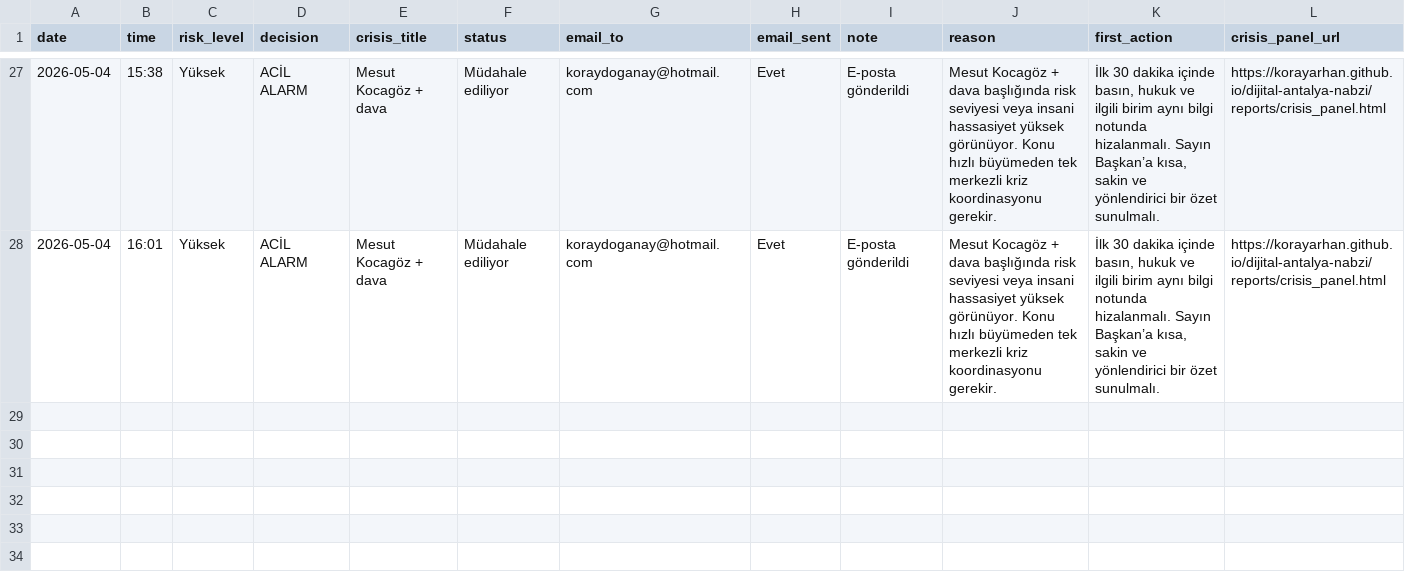
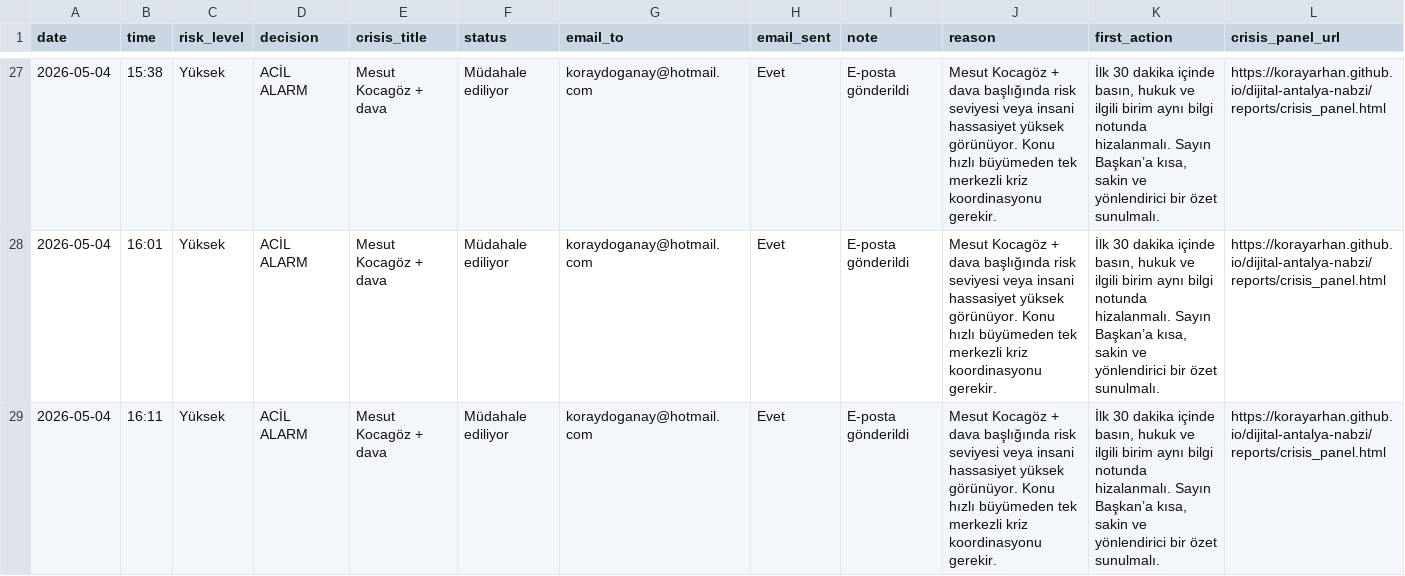
Before and after one commit to korayarhan/dijital-antalya-nabzi, a CSV file: data/alerts/alert_log.csv, drawn as a sheet; only a part is shown, gaps mark what is left out; rows hold the shown columns only; the diff names each change by its address in the sheet, - before the commit and + after, or states it on an @@ line.

```diff
--- a/data/alerts/alert_log.csv
+++ b/data/alerts/alert_log.csv
+row 29: 2026-05-04 | 16:11 | Yüksek | ACİL ALARM | Mesut Kocagöz + dava | Müdahale ediliyor | koraydoganay@hotmail.com | Evet | E-posta gönderildi | Mesut Kocagöz + dava başlığında risk seviyesi veya insani hassasiyet yüksek görünüyor. Konu hızlı büyümeden tek merkezli kriz koordinasyonu gerekir. | İlk 30 dakika içinde basın, hukuk ve ilgili birim aynı bilgi notunda hizalanmalı. Sayın Başkan’a kısa, sakin ve yönlendirici bir özet sunulmalı. | https://korayarhan.github.io/dijital-antalya-nabzi/reports/crisis_panel.html
```
Also changed, not shown: 3 other files.
